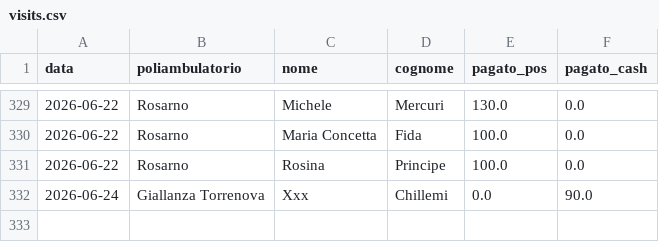
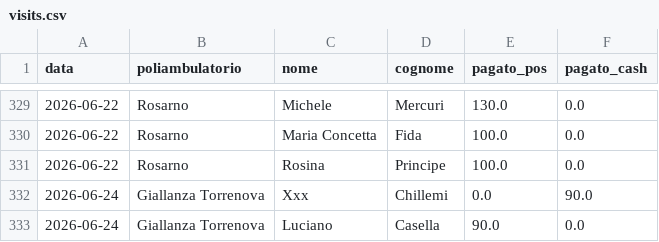
Before and after one commit to rlicordari/report_privato, a CSV file: data/visits.csv, drawn as a sheet; only a part is shown, gaps mark what is left out; the diff names each change by its address in the sheet, - before the commit and + after, or states it on an @@ line.

Commit message:
Visita: Casella Luciano @ Giallanza Torrenova (2026-06-24)

```diff
--- a/data/visits.csv
+++ b/data/visits.csv
+row 333: 2026-06-24 | Giallanza Torrenova | Luciano | Casella | 90.0 | 0.0
```
